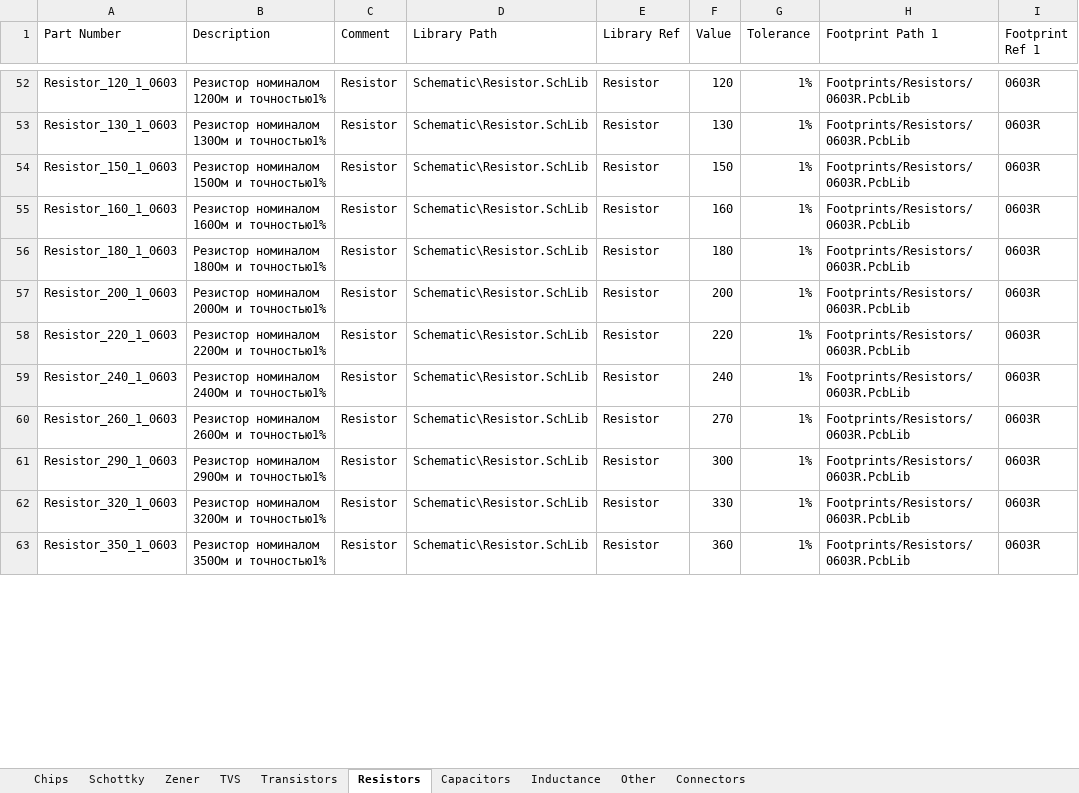
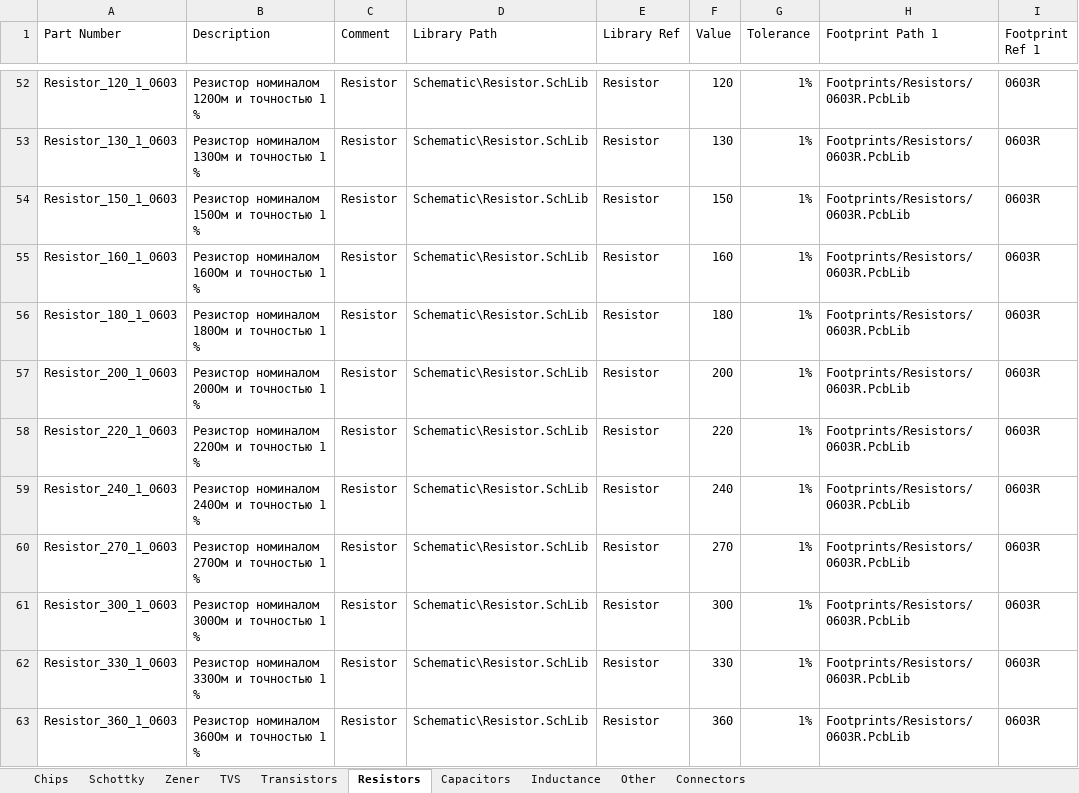
Before and after one commit to hydronautics-team/Hydrolib, an Excel workbook: Database/Hydrolib_bd.xlsm, sheet Resistors, drawn as a sheet; only a part is shown, gaps mark what is left out; values as stored, in another font and other column widths than the file's, no borders; table styles not drawn; the diff covers the shown part only; the diff names each change by its address in the sheet, - before the commit and + after, or states it on an @@ line.

Commit message:
Resistor's names fixed

```diff
--- a/Database/Hydrolib_bd.xlsm (sheet Resistors)
+++ b/Database/Hydrolib_bd.xlsm (sheet Resistors)
-B52 (Description): Резистор номиналом 120Ом и точностью1%
+B52 (Description): Резистор номиналом 120Ом и точностью 1 %
-B53 (Description): Резистор номиналом 130Ом и точностью1%
+B53 (Description): Резистор номиналом 130Ом и точностью 1 %
-B54 (Description): Резистор номиналом 150Ом и точностью1%
+B54 (Description): Резистор номиналом 150Ом и точностью 1 %
-B55 (Description): Резистор номиналом 160Ом и точностью1%
+B55 (Description): Резистор номиналом 160Ом и точностью 1 %
-B56 (Description): Резистор номиналом 180Ом и точностью1%
+B56 (Description): Резистор номиналом 180Ом и точностью 1 %
-B57 (Description): Резистор номиналом 200Ом и точностью1%
+B57 (Description): Резистор номиналом 200Ом и точностью 1 %
-B58 (Description): Резистор номиналом 220Ом и точностью1%
+B58 (Description): Резистор номиналом 220Ом и точностью 1 %
-B59 (Description): Резистор номиналом 240Ом и точностью1%
+B59 (Description): Резистор номиналом 240Ом и точностью 1 %
-A60 (Part Number): Resistor_260_1_0603
+A60 (Part Number): Resistor_270_1_0603
-B60 (Description): Резистор номиналом 260Ом и точностью1%
+B60 (Description): Резистор номиналом 270Ом и точностью 1 %
-A61 (Part Number): Resistor_290_1_0603
+A61 (Part Number): Resistor_300_1_0603
-B61 (Description): Резистор номиналом 290Ом и точностью1%
+B61 (Description): Резистор номиналом 300Ом и точностью 1 %
-A62 (Part Number): Resistor_320_1_0603
+A62 (Part Number): Resistor_330_1_0603
-B62 (Description): Резистор номиналом 320Ом и точностью1%
+B62 (Description): Резистор номиналом 330Ом и точностью 1 %
-A63 (Part Number): Resistor_350_1_0603
+A63 (Part Number): Resistor_360_1_0603
-B63 (Description): Резистор номиналом 350Ом и точностью1%
+B63 (Description): Резистор номиналом 360Ом и точностью 1 %
```
Also changed, not shown: 206 edited cells elsewhere in this sheet, formulas that keep their value, 1 other file.
